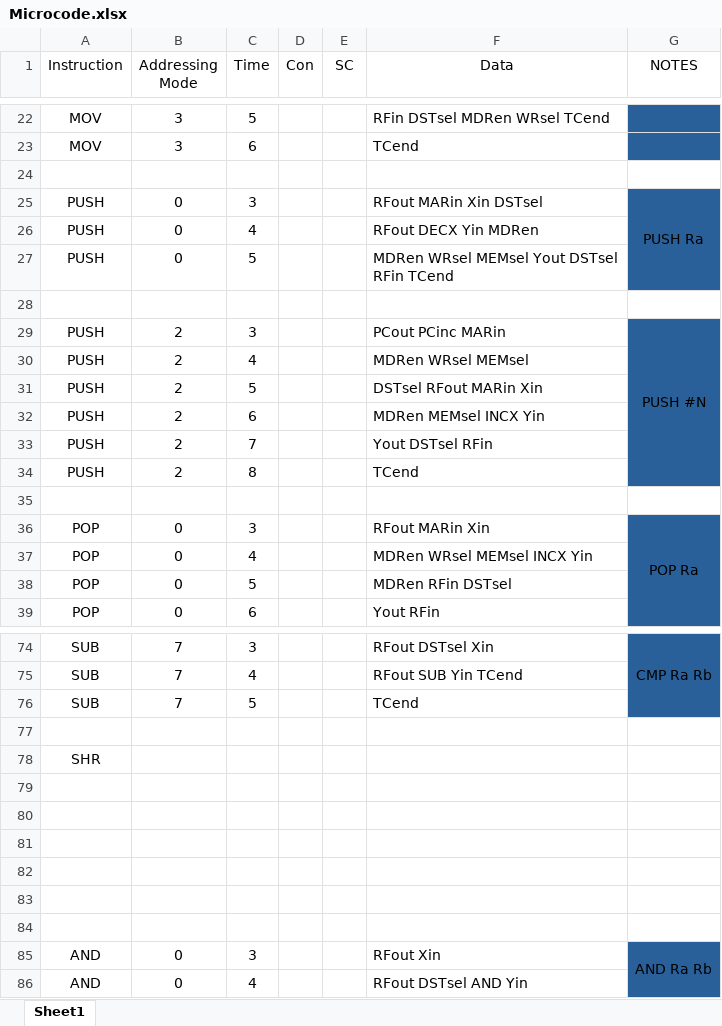
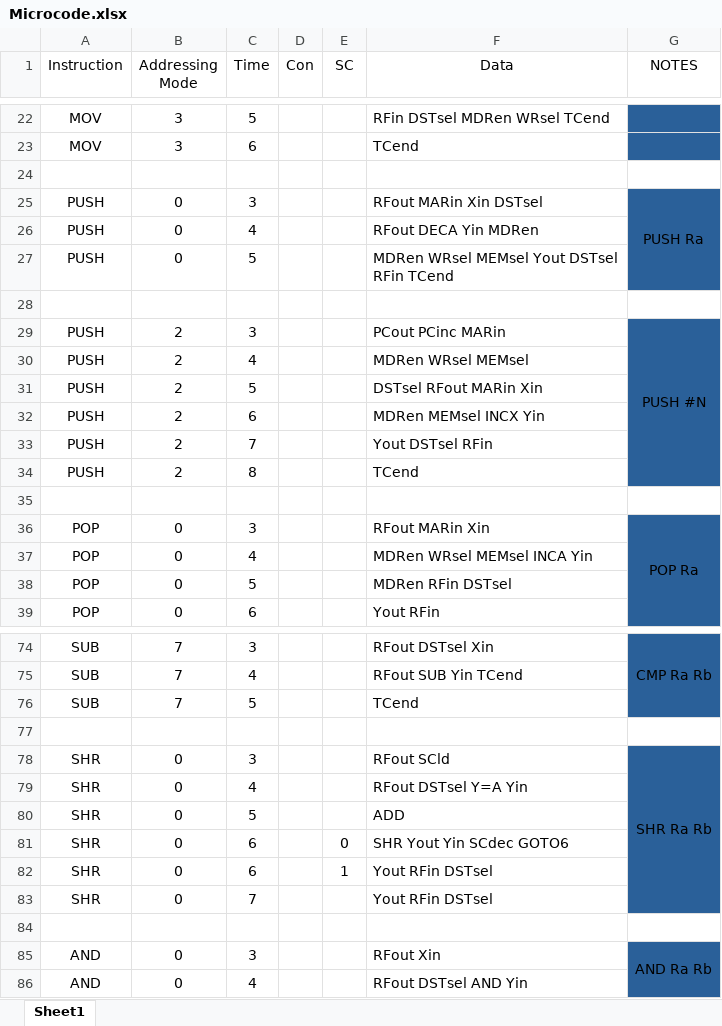
Before and after one commit to Shmerlard/SH8, an Excel workbook: Control_logic_Programmer/Microcode.xlsx, sheet Sheet1, drawn as a sheet; only a part is shown, gaps mark what is left out; values as stored, in another font and other column widths than the file's, no borders; removed rows and columns are numbered as before the commit, all else as after; the diff names each change by its address in the sheet, - before the commit and + after, or states it on an @@ line.

Commit message:
alu fixed
fixed some instructions, more to come

```diff
--- a/Control_logic_Programmer/Microcode.xlsx (sheet Sheet1)
+++ b/Control_logic_Programmer/Microcode.xlsx (sheet Sheet1)
-F26 (Data): RFout DECX Yin MDRen
+F26 (Data): RFout DECA Yin MDRen
-F37 (Data): MDRen WRsel MEMsel INCX Yin
+F37 (Data): MDRen WRsel MEMsel INCA Yin
-row 78: SHR
-row 78: (empty)
+row 78: SHR | 0 | 3 |  |  | RFout SCld | SHR Ra Rb
-G78:G82 fill: none
+G78:G82 fill: #2A6099
+G78:G83 merged
-row 79: (empty)
+row 79: SHR | 0 | 4 |  |  | RFout DSTsel Y=A Yin
-row 80: (empty)
+row 80: SHR | 0 | 5 |  |  | ADD
-row 81: (empty)
+row 81: SHR | 0 | 6 |  | 0 | SHR Yout Yin SCdec GOTO6
-row 82: (empty)
+row 82: SHR | 0 | 6 |  | 1 | Yout RFin DSTsel
+row 83: SHR | 0 | 7 |  |  | Yout RFin DSTsel
```
Also changed, not shown: 13 other files.
